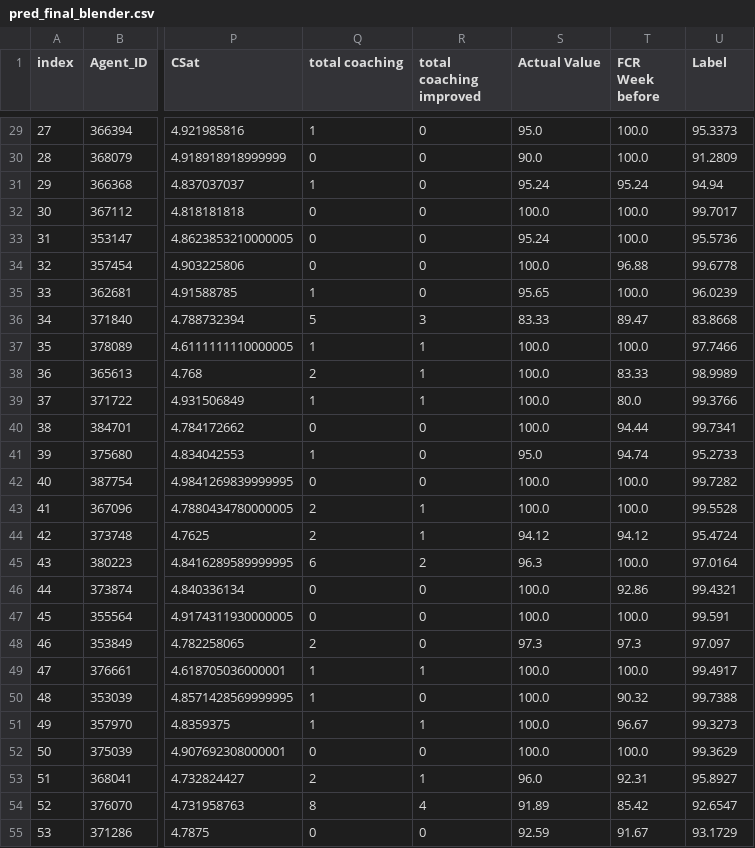
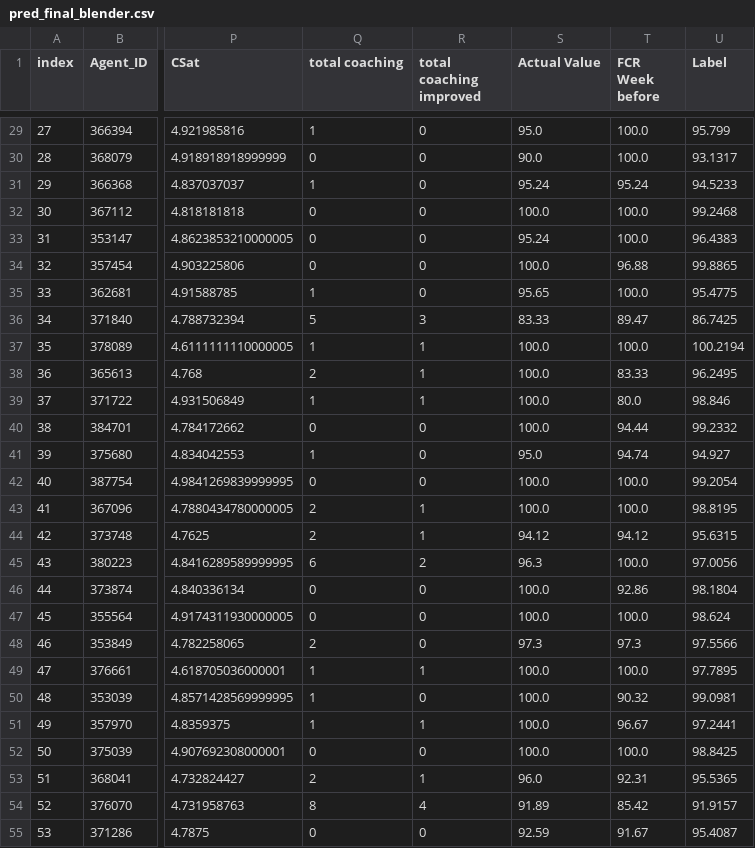
Before and after one commit to aliagowani/Pycaret_2.1_Regression_EmployeePerformance, a CSV file: pred_final_blender.csv, drawn as a sheet; only a part is shown, gaps mark what is left out; the diff covers the shown part only; the diff names each change by its address in the sheet, - before the commit and + after, or states it on an @@ line.

```diff
--- a/pred_final_blender.csv
+++ b/pred_final_blender.csv
-U29 (Label): 95.3373
+U29 (Label): 95.799
-U30 (Label): 91.2809
+U30 (Label): 93.1317
-U31 (Label): 94.94
+U31 (Label): 94.5233
-U32 (Label): 99.7017
+U32 (Label): 99.2468
-U33 (Label): 95.5736
+U33 (Label): 96.4383
-U34 (Label): 99.6778
+U34 (Label): 99.8865
-U35 (Label): 96.0239
+U35 (Label): 95.4775
-U36 (Label): 83.8668
+U36 (Label): 86.7425
-U37 (Label): 97.7466
+U37 (Label): 100.2194
-U38 (Label): 98.9989
+U38 (Label): 96.2495
-U39 (Label): 99.3766
+U39 (Label): 98.846
-U40 (Label): 99.7341
+U40 (Label): 99.2332
-U41 (Label): 95.2733
+U41 (Label): 94.927
-U42 (Label): 99.7282
+U42 (Label): 99.2054
-U43 (Label): 99.5528
+U43 (Label): 98.8195
-U44 (Label): 95.4724
+U44 (Label): 95.6315
-U45 (Label): 97.0164
+U45 (Label): 97.0056
-U46 (Label): 99.4321
+U46 (Label): 98.1804
-U47 (Label): 99.591
+U47 (Label): 98.624
-U48 (Label): 97.097
+U48 (Label): 97.5566
-U49 (Label): 99.4917
+U49 (Label): 97.7895
-U50 (Label): 99.7388
+U50 (Label): 99.0981
-U51 (Label): 99.3273
+U51 (Label): 97.2441
-U52 (Label): 99.3629
+U52 (Label): 98.8425
-U53 (Label): 95.8927
+U53 (Label): 95.5365
-U54 (Label): 92.6547
+U54 (Label): 91.9157
-U55 (Label): 93.1729
+U55 (Label): 95.4087
```
Also changed, not shown: 75 edited cells elsewhere in this file, catboost_info/learn_error.tsv, catboost_info/time_left.tsv, 33 other files.
